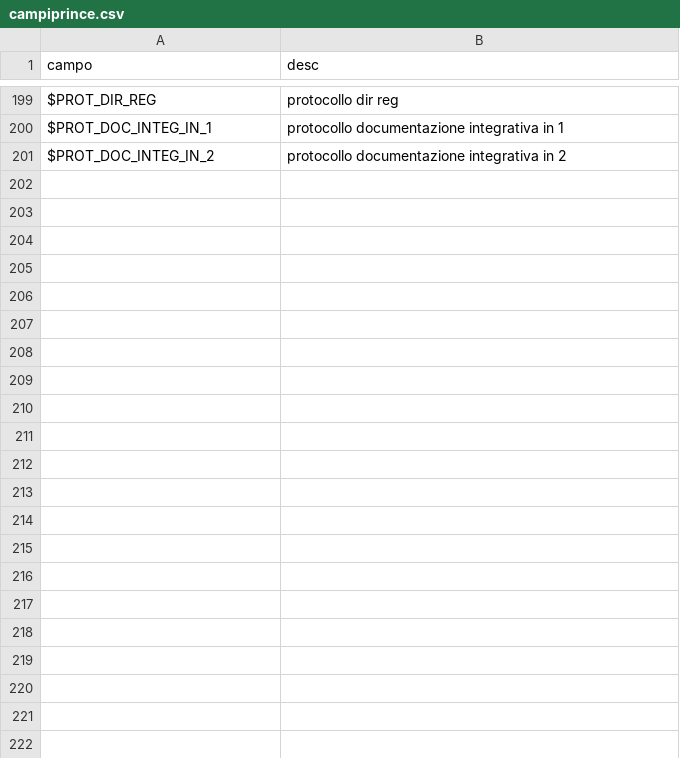
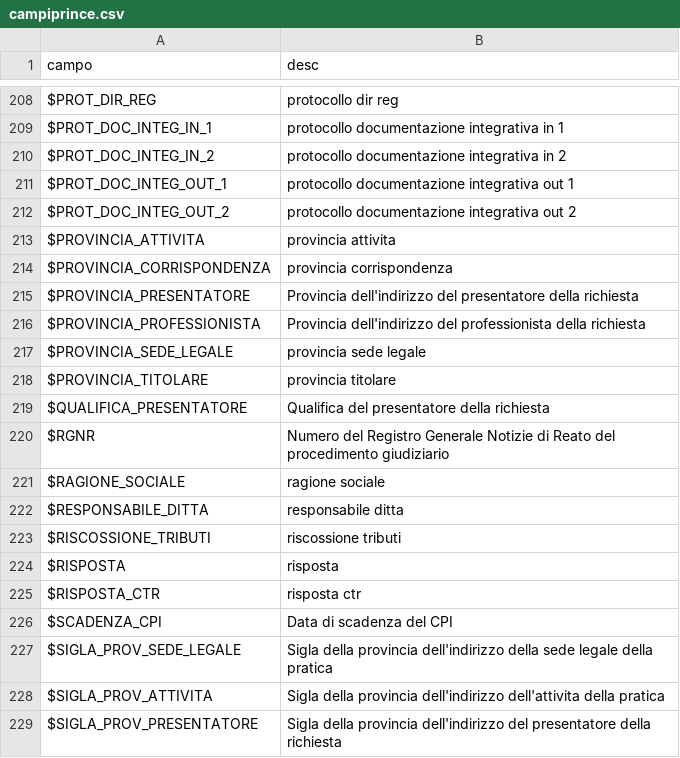
Before and after one commit to codicepi/modelli-prince, a CSV file: campi/campiprince.csv, drawn as a sheet; only a part is shown, gaps mark what is left out; the diff covers the shown part only.

```diff
--- a/campi/campiprince.csv
+++ b/campi/campiprince.csv
@@ -201 +210,20 @@ $PROT_DOC_INTEG_IN_1,protocollo documentazione integrativa in 1
 $PROT_DOC_INTEG_IN_2,protocollo documentazione integrativa in 2
+$PROT_DOC_INTEG_OUT_1,protocollo documentazione integrativa out 1
+$PROT_DOC_INTEG_OUT_2,protocollo documentazione integrativa out 2
+$PROVINCIA_ATTIVITA,provincia attivita
+$PROVINCIA_CORRISPONDENZA,provincia corrispondenza
+$PROVINCIA_PRESENTATORE,Provincia dell'indirizzo del presentatore della richiesta
+$PROVINCIA_PROFESSIONISTA,Provincia dell'indirizzo del professionista della richiesta
+$PROVINCIA_SEDE_LEGALE,provincia sede legale
+$PROVINCIA_TITOLARE,provincia titolare
+$QUALIFICA_PRESENTATORE,Qualifica del presentatore della richiesta
+$RGNR,Numero del Registro Generale Notizie di Reato del procedimento giudiziario
+$RAGIONE_SOCIALE,ragione sociale
+$RESPONSABILE_DITTA,responsabile ditta
+$RISCOSSIONE_TRIBUTI,riscossione tributi
+$RISPOSTA,risposta
+$RISPOSTA_CTR,risposta ctr
+$SCADENZA_CPI,Data di scadenza del CPI
+$SIGLA_PROV_SEDE_LEGALE,Sigla della provincia dell'indirizzo della sede legale della pratica
+$SIGLA_PROV_ATTIVITA,Sigla della provincia dell'indirizzo dell'attivita della pratica
+$SIGLA_PROV_PRESENTATORE,Sigla della provincia dell'indirizzo del presentatore della richiesta
```
Also changed, not shown: 30 added rows and 3 edited cells elsewhere in this file, 2 other files.
